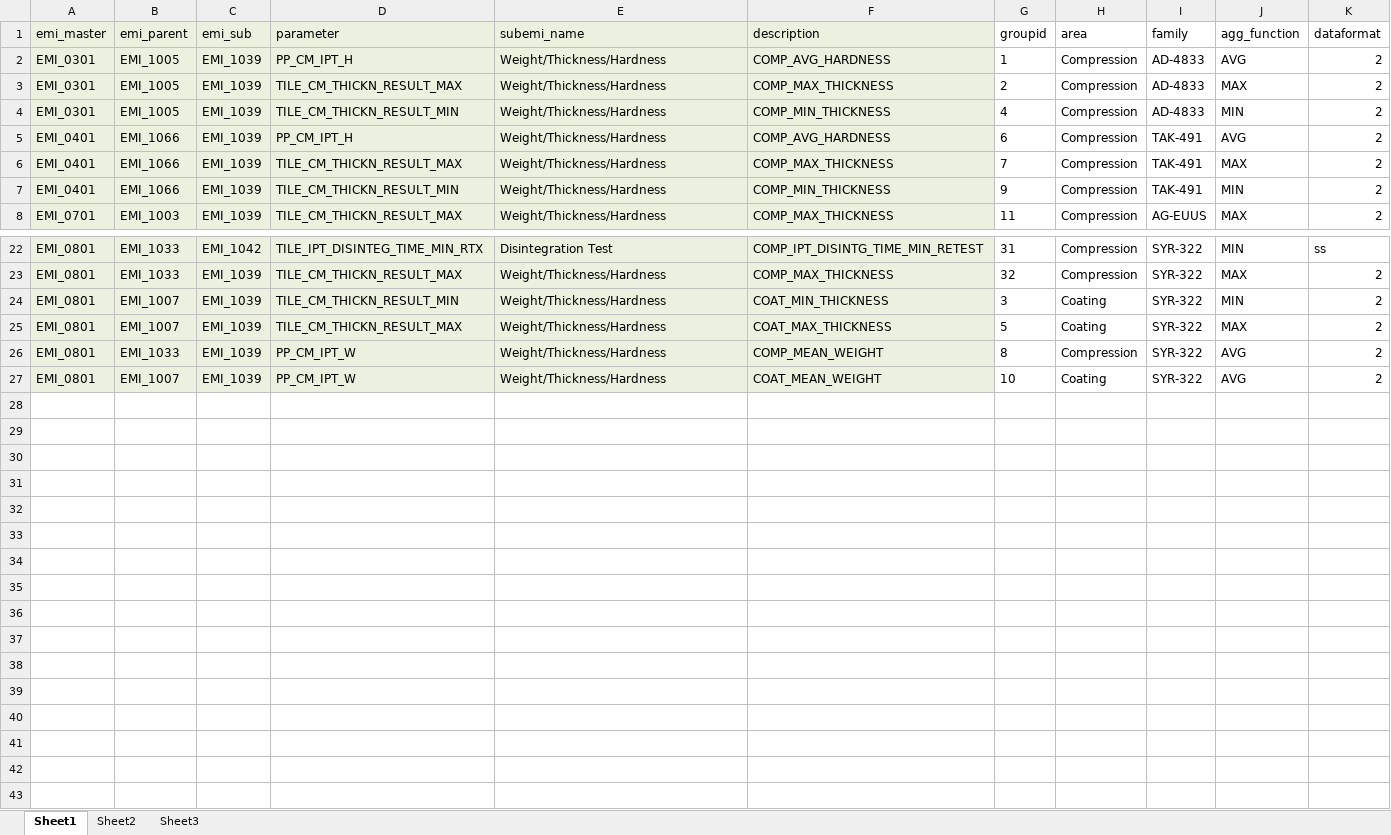
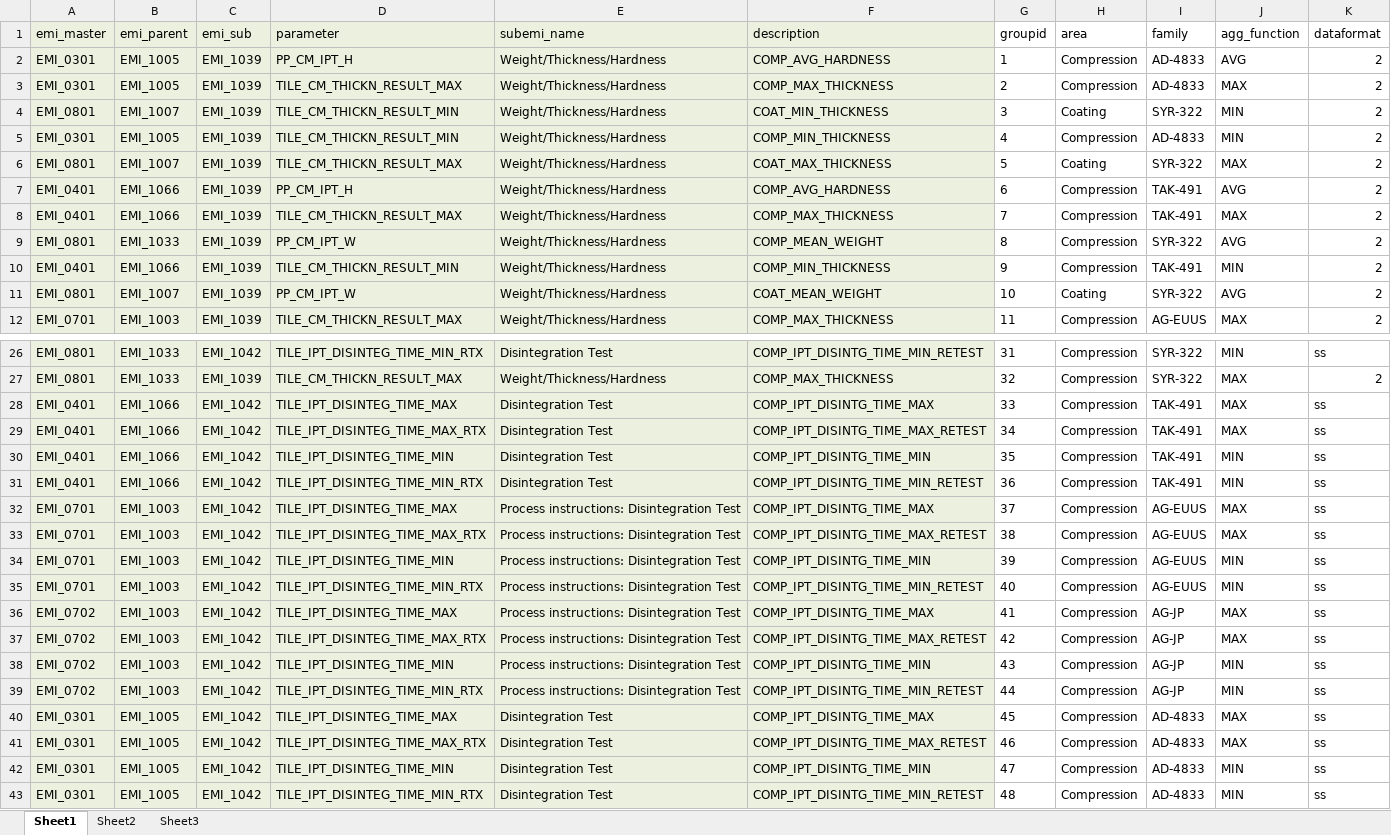
Before and after one commit to TILSoft/cpv, an Excel workbook: input/params_special.xlsx, sheet Sheet1, drawn as a sheet; only a part is shown, gaps mark what is left out; values as stored, in another font and other column widths than the file's, no borders; the diff names each change by its address in the sheet, - before the commit and + after, or states it on an @@ line.

Commit message:
Disintegration params added

```diff
--- a/input/params_special.xlsx (sheet Sheet1)
+++ b/input/params_special.xlsx (sheet Sheet1)
@@ row 24 moved to row 4: EMI_0801 @@
@@ row 25 moved to row 6: EMI_0801 @@
@@ row 26 moved to row 9: EMI_0801 @@
@@ row 27 moved to row 11: EMI_0801 @@
+row 28: EMI_0401 | EMI_1066 | EMI_1042 | TILE_IPT_DISINTEG_TIME_MAX | Disintegration Test | COMP_IPT_DISINTG_TIME_MAX | 33 | Compression | TAK-491 | MAX | ss
+row 29: EMI_0401 | EMI_1066 | EMI_1042 | TILE_IPT_DISINTEG_TIME_MAX_RTX | Disintegration Test | COMP_IPT_DISINTG_TIME_MAX_RETEST | 34 | Compression | TAK-491 | MAX | ss
+row 30: EMI_0401 | EMI_1066 | EMI_1042 | TILE_IPT_DISINTEG_TIME_MIN | Disintegration Test | COMP_IPT_DISINTG_TIME_MIN | 35 | Compression | TAK-491 | MIN | ss
+row 31: EMI_0401 | EMI_1066 | EMI_1042 | TILE_IPT_DISINTEG_TIME_MIN_RTX | Disintegration Test | COMP_IPT_DISINTG_TIME_MIN_RETEST | 36 | Compression | TAK-491 | MIN | ss
+row 32: EMI_0701 | EMI_1003 | EMI_1042 | TILE_IPT_DISINTEG_TIME_MAX | Process instructions: Disintegration Test | COMP_IPT_DISINTG_TIME_MAX | 37 | Compression | AG-EUUS | MAX | ss
+row 33: EMI_0701 | EMI_1003 | EMI_1042 | TILE_IPT_DISINTEG_TIME_MAX_RTX | Process instructions: Disintegration Test | COMP_IPT_DISINTG_TIME_MAX_RETEST | 38 | Compression | AG-EUUS | MAX | ss
+row 34: EMI_0701 | EMI_1003 | EMI_1042 | TILE_IPT_DISINTEG_TIME_MIN | Process instructions: Disintegration Test | COMP_IPT_DISINTG_TIME_MIN | 39 | Compression | AG-EUUS | MIN | ss
+row 35: EMI_0701 | EMI_1003 | EMI_1042 | TILE_IPT_DISINTEG_TIME_MIN_RTX | Process instructions: Disintegration Test | COMP_IPT_DISINTG_TIME_MIN_RETEST | 40 | Compression | AG-EUUS | MIN | ss
+row 36: EMI_0702 | EMI_1003 | EMI_1042 | TILE_IPT_DISINTEG_TIME_MAX | Process instructions: Disintegration Test | COMP_IPT_DISINTG_TIME_MAX | 41 | Compression | AG-JP | MAX | ss
+row 37: EMI_0702 | EMI_1003 | EMI_1042 | TILE_IPT_DISINTEG_TIME_MAX_RTX | Process instructions: Disintegration Test | COMP_IPT_DISINTG_TIME_MAX_RETEST | 42 | Compression | AG-JP | MAX | ss
+row 38: EMI_0702 | EMI_1003 | EMI_1042 | TILE_IPT_DISINTEG_TIME_MIN | Process instructions: Disintegration Test | COMP_IPT_DISINTG_TIME_MIN | 43 | Compression | AG-JP | MIN | ss
+row 39: EMI_0702 | EMI_1003 | EMI_1042 | TILE_IPT_DISINTEG_TIME_MIN_RTX | Process instructions: Disintegration Test | COMP_IPT_DISINTG_TIME_MIN_RETEST | 44 | Compression | AG-JP | MIN | ss
+row 40: EMI_0301 | EMI_1005 | EMI_1042 | TILE_IPT_DISINTEG_TIME_MAX | Disintegration Test | COMP_IPT_DISINTG_TIME_MAX | 45 | Compression | AD-4833 | MAX | ss
+row 41: EMI_0301 | EMI_1005 | EMI_1042 | TILE_IPT_DISINTEG_TIME_MAX_RTX | Disintegration Test | COMP_IPT_DISINTG_TIME_MAX_RETEST | 46 | Compression | AD-4833 | MAX | ss
+row 42: EMI_0301 | EMI_1005 | EMI_1042 | TILE_IPT_DISINTEG_TIME_MIN | Disintegration Test | COMP_IPT_DISINTG_TIME_MIN | 47 | Compression | AD-4833 | MIN | ss
+row 43: EMI_0301 | EMI_1005 | EMI_1042 | TILE_IPT_DISINTEG_TIME_MIN_RTX | Disintegration Test | COMP_IPT_DISINTG_TIME_MIN_RETEST | 48 | Compression | AD-4833 | MIN | ss
```
Also changed, not shown: input/params_main.xlsx.
